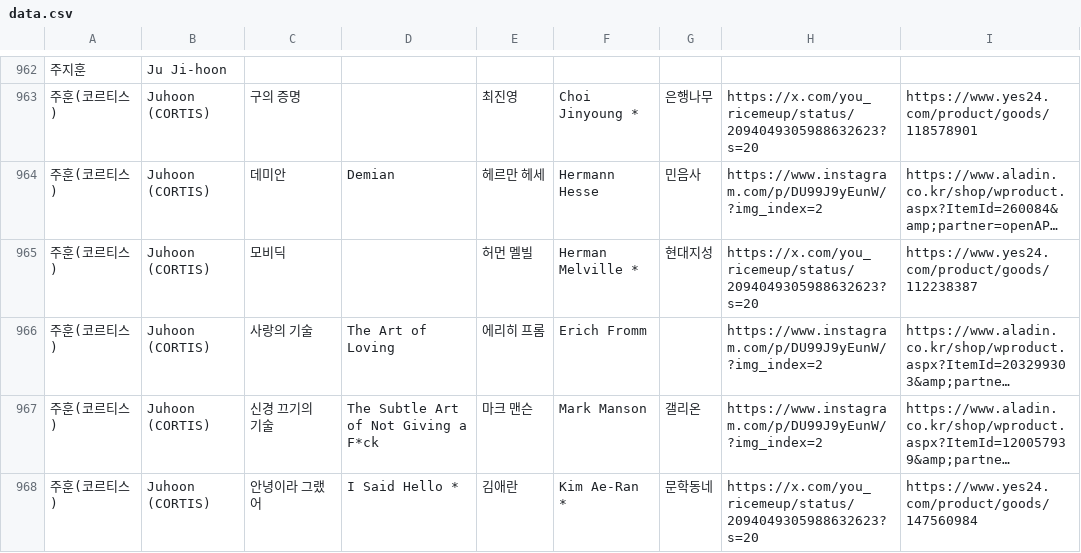
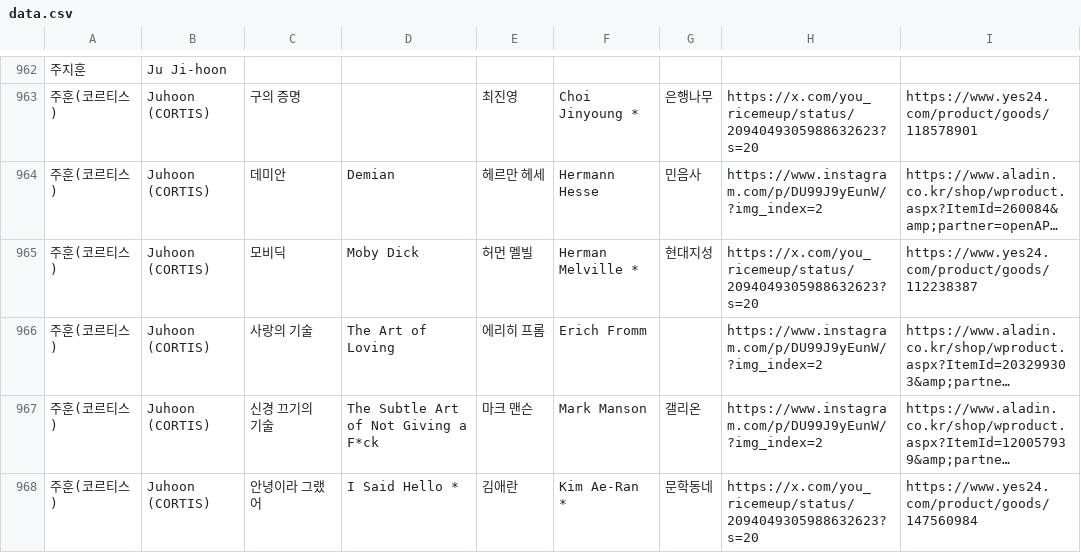
Before and after one commit to hwiruruk/favoread, a CSV file: data.csv, drawn as a sheet; only a part is shown, gaps mark what is left out; long unchanged cells end in …; the diff covers the shown part only; the diff names each change by its address in the sheet, - before the commit and + after, or states it on an @@ line.

Commit message:
편집기에서 데이터 업데이트 (2026-09-21 23:52)

```diff
--- a/data.csv
+++ b/data.csv
-D965: (empty)
+D965: Moby Dick
```
Also changed, not shown: 1 removed row and 4 edited cells elsewhere in this file.
